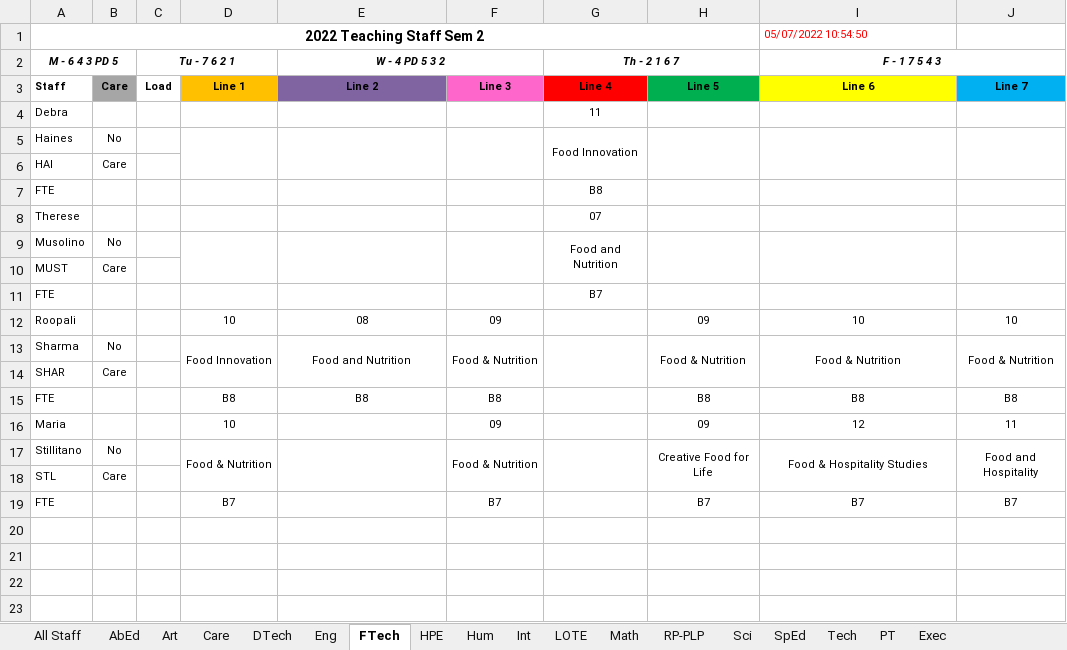
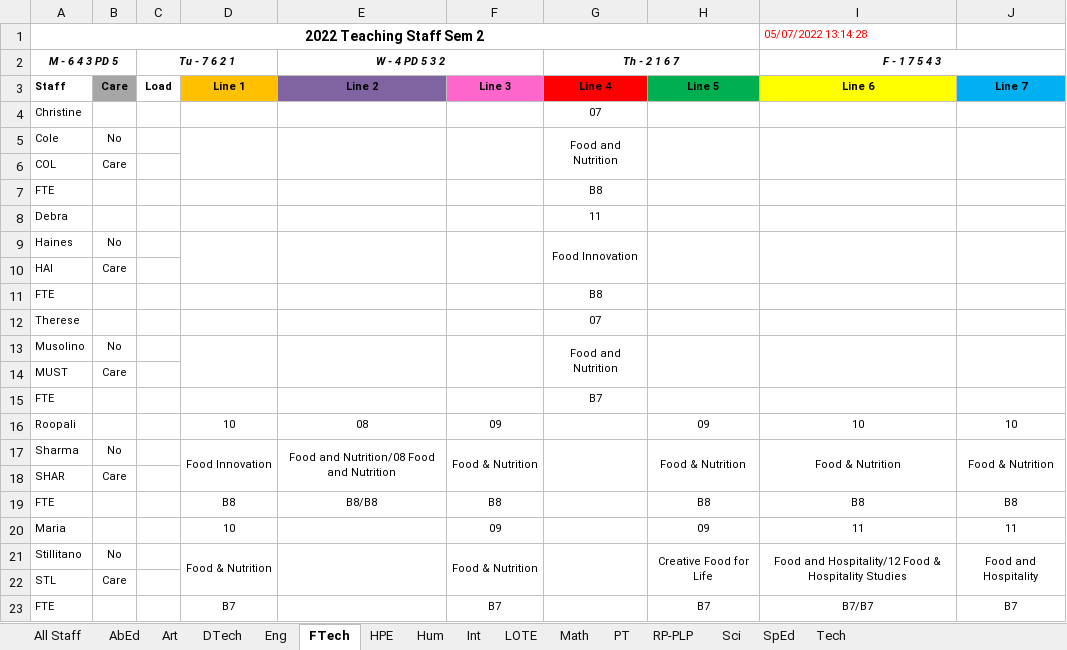
Before and after one commit to MrEldridge22/timetabling, an Excel workbook: Subject Allocations.xlsx, sheet FTech, drawn as a sheet; values as stored, in another font and other column widths than the file's, no borders; addresses are those after the commit; the diff names each change by its address in the sheet, - before the commit and + after, or states it on an @@ line.

```diff
--- a/Subject Allocations.xlsx (sheet FTech)
+++ b/Subject Allocations.xlsx (sheet FTech)
-sheet tab: Care
-sheet tab: Exec
@@ sheet tab order changed: All Staff | AbEd | Art | DTech | Eng | FTech | HPE | Hum | Int | LOTE | Math | PT | RP-PLP | Sci | SpEd | Tech @@
-I1 (F - 1 7 5 4 3): 05/07/2022 10:54:50
+I1 (F - 1 7 5 4 3): 05/07/2022 13:14:28
+row 4: Christine |  |  |  |  |  | 07
+row 5: Cole | No |  |  |  |  | Food and Nutrition
+row 6: COL | Care
+row 7: FTE |  |  |  |  |  | B8
-E17 (W - 4 PD 5 3 2): Food and Nutrition
+E17 (W - 4 PD 5 3 2): Food and Nutrition/08 Food and Nutrition
-E19 (W - 4 PD 5 3 2): B8
+E19 (W - 4 PD 5 3 2): B8/B8
-I20 (F - 1 7 5 4 3): 12
+I20 (F - 1 7 5 4 3): 11
-I21 (F - 1 7 5 4 3): Food & Hospitality Studies
+I21 (F - 1 7 5 4 3): Food and Hospitality/12 Food & Hospitality Studies
-I23 (F - 1 7 5 4 3): B7
+I23 (F - 1 7 5 4 3): B7/B7
```
Also changed, not shown: sheet All Staff, sheet Art, sheet Tech, sheet DTech, sheet Int, sheet SpEd, 9 more sheets, 5 other files.
